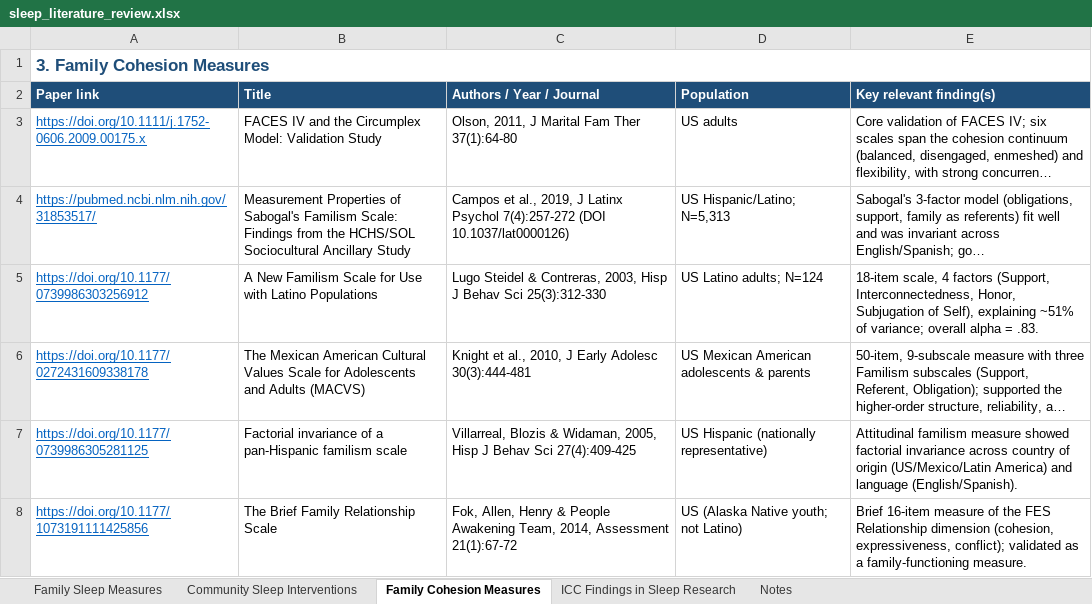
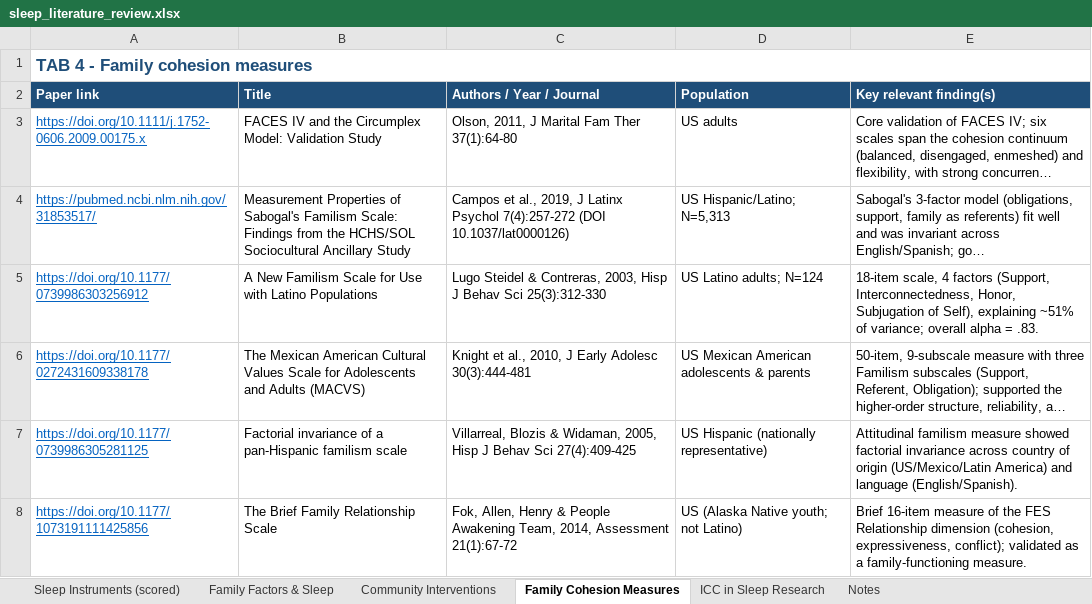
Before and after one commit to renrenmimi/1v1, an Excel workbook: sleep_literature_review.xlsx, sheet Family Cohesion Measures, drawn as a sheet; long unchanged cells end in …; values as stored, in another font and other column widths than the file's, no borders; the diff names each change by its address in the sheet, - before the commit and + after, or states it on an @@ line.

```diff
--- a/sleep_literature_review.xlsx (sheet Family Cohesion Measures)
+++ b/sleep_literature_review.xlsx (sheet Family Cohesion Measures)
-sheet tab: Family Sleep Measures
+sheet tab: Sleep Instruments (scored)
-sheet tab: Community Sleep Interventions
+sheet tab: Family Factors & Sleep
-sheet tab: ICC Findings in Sleep Research
+sheet tab: Community Interventions
+sheet tab: ICC in Sleep Research
-A1 (Paper link): 3. Family Cohesion Measures
+A1 (Paper link): TAB 4 - Family cohesion measures
```
Also changed, not shown: sheet Sleep Instruments (scored), sheet Family Factors & Sleep, sheet Notes, 1 other file.
